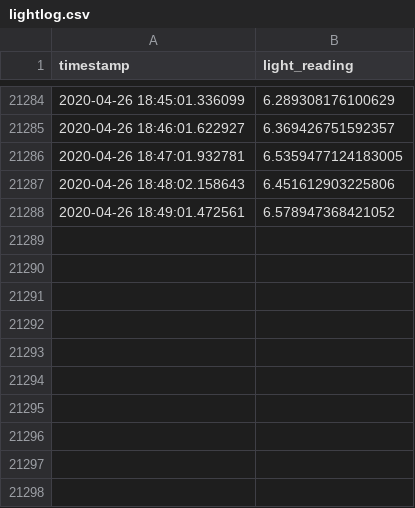
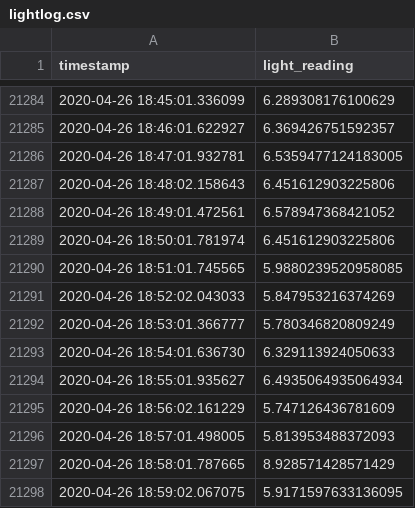
Before and after one commit to archiewood/lightlogger, a CSV file: lightlog.csv, drawn as a sheet; only a part is shown, gaps mark what is left out.

Commit message:
hourly backup 2020-04-26 19

```diff
--- a/lightlog.csv
+++ b/lightlog.csv
@@ -21288 +21288,11 @@ timestamp,light_reading
 2020-04-26 18:49:01.472561,6.578947368421052
+2020-04-26 18:50:01.781974,6.451612903225806
+2020-04-26 18:51:01.745565,5.9880239520958085
+2020-04-26 18:52:02.043033,5.847953216374269
+2020-04-26 18:53:01.366777,5.780346820809249
+2020-04-26 18:54:01.636730,6.329113924050633
+2020-04-26 18:55:01.935627,6.4935064935064934
+2020-04-26 18:56:02.161229,5.747126436781609
+2020-04-26 18:57:01.498005,5.813953488372093
+2020-04-26 18:58:01.787665,8.928571428571429
+2020-04-26 18:59:02.067075,5.9171597633136095
```
